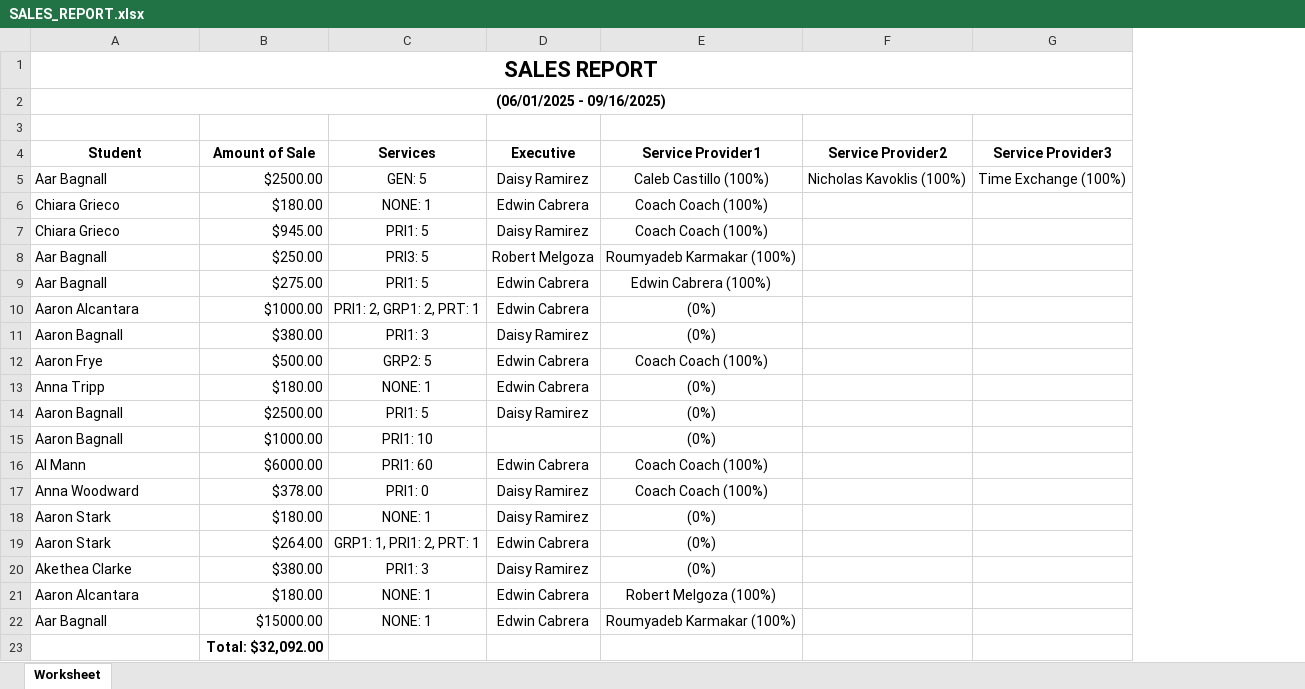
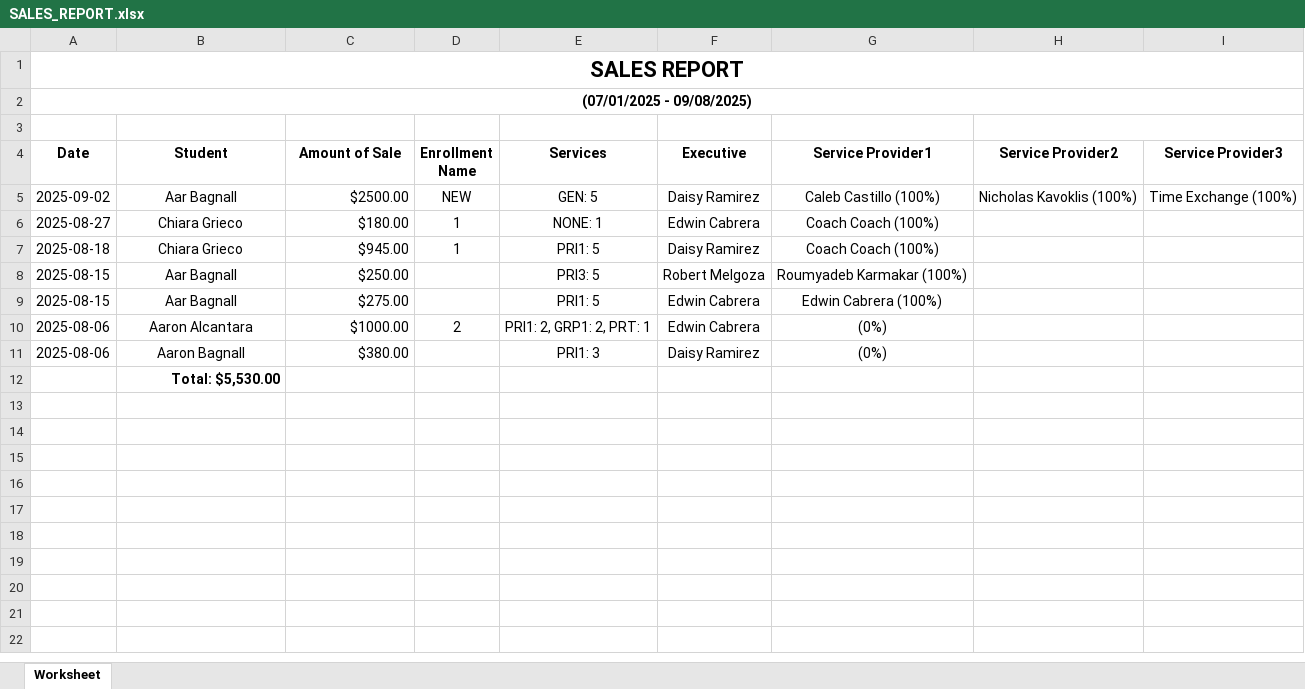
Before and after one commit to SoumyadebK/doable, an Excel workbook: admin/SALES_REPORT.xlsx, sheet Worksheet, drawn as a sheet; values as stored, in another font and other column widths than the file's, no borders; removed rows and columns are numbered as before the commit, all else as after; the diff names each change by its address in the sheet, - before the commit and + after, or states it on an @@ line.

Commit message:
updating report

```diff
--- a/admin/SALES_REPORT.xlsx (sheet Worksheet)
+++ b/admin/SALES_REPORT.xlsx (sheet Worksheet)
+column A (Date), rows 1-2: SALES REPORT | (07/01/2025 - 09/08/2025); rows 5-11: 2025-09-02 | 2025-08-27 | 2025-08-18 | 2025-08-15 | 2025-08-15 | 2025-08-06 | 2025-08-06
+column D (Enrollment Name), rows 5-10: NEW | 1 | 1 |  |  | 2
-B1 (Student): SALES REPORT
+B1 (Student): (empty)
-A1:G1 merged
-B2 (Student): (06/01/2025 - 09/16/2025)
+B2 (Student): (empty)
-A2:G2 merged
+H3:I3 merged
-B5:B11 alignment: left
+B5:B11 alignment: center
-row 12: Aaron Frye | $500.00 | GRP2: 5 | Edwin Cabrera | Coach Coach (100%)
-row 13: Anna Tripp | $180.00 | NONE: 1 | Edwin Cabrera | (0%)
-row 14: Aaron Bagnall | $2500.00 | PRI1: 5 | Daisy Ramirez | (0%)
-row 15: Aaron Bagnall | $1000.00 | PRI1: 10 |  | (0%)
-row 16: Al Mann | $6000.00 | PRI1: 60 | Edwin Cabrera | Coach Coach (100%)
-row 17: Anna Woodward | $378.00 | PRI1: 0 | Daisy Ramirez | Coach Coach (100%)
-row 18: Aaron Stark | $180.00 | NONE: 1 | Daisy Ramirez | (0%)
-row 19: Aaron Stark | $264.00 | GRP1: 1, PRI1: 2, PRT: 1 | Edwin Cabrera | (0%)
-row 20: Akethea Clarke | $380.00 | PRI1: 3 | Daisy Ramirez | (0%)
-row 21: Aaron Alcantara | $180.00 | NONE: 1 | Edwin Cabrera | Robert Melgoza (100%)
-row 22: Aar Bagnall | $15000.00 | NONE: 1 | Edwin Cabrera | Roumyadeb Karmakar (100%)
-row 23:  | Total: $32,092.00
+row 12:  | Total: $5,530.00
```
Also changed, not shown: 6 other files.
